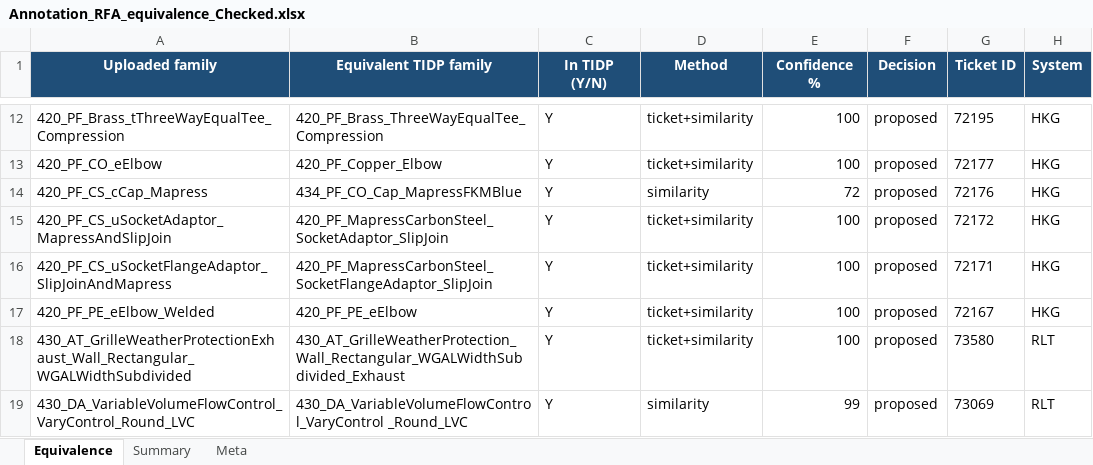
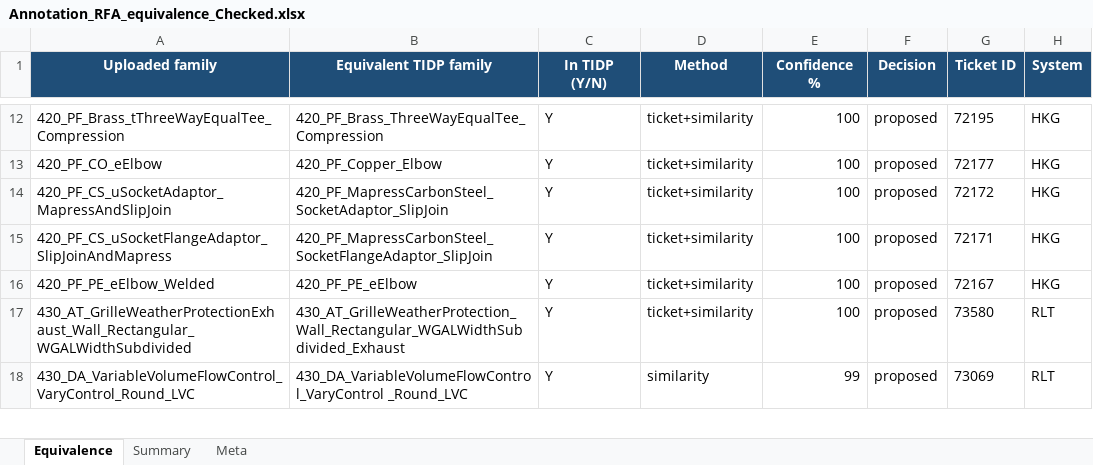
Before and after one commit to HuyDamDCMvn/PMP_Project_Report, an Excel workbook: RawSource/Annotation_RFA_equivalence_Checked.xlsx, sheet Equivalence, drawn as a sheet; only a part is shown, gaps mark what is left out; values as stored, in another font and other column widths than the file's, no borders; the diff names each change by its address in the sheet, - before the commit and + after, or states it on an @@ line.

Commit message:
Update dashboard layouts, returned-ticket analysis and validated Mapress sources

```diff
--- a/RawSource/Annotation_RFA_equivalence_Checked.xlsx (sheet Equivalence)
+++ b/RawSource/Annotation_RFA_equivalence_Checked.xlsx (sheet Equivalence)
-row 14: 420_PF_CS_cCap_Mapress | 434_PF_CO_Cap_MapressFKMBlue | Y | similarity | 72 | proposed | 72176 | HKG
```
Also changed, not shown: sheet Summary, RawSource/Family_Upload_vs_Annotation_Tickets_Checked.xlsx, 22 other files.
